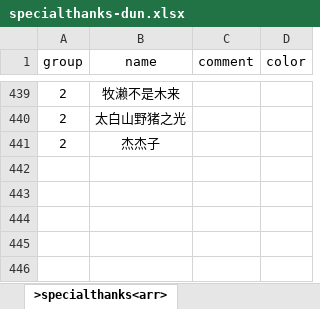
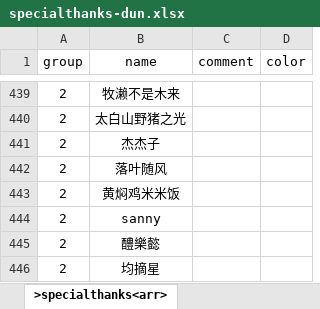
Before and after one commit to VickScarlet/lifeRestart, an Excel workbook: data/specialthanks-dun.xlsx, sheet >specialthanks<arr>, drawn as a sheet; only a part is shown, gaps mark what is left out; values as stored, in another font and other column widths than the file's, no borders; the diff names each change by its address in the sheet, - before the commit and + after, or states it on an @@ line.

```diff
--- a/data/specialthanks-dun.xlsx (sheet >specialthanks<arr>)
+++ b/data/specialthanks-dun.xlsx (sheet >specialthanks<arr>)
+row 442: 2 | 落叶随风
+row 443: 2 | 黄焖鸡米米饭
+row 444: 2 | sanny
+row 445: 2 | 醴樂懿
+row 446: 2 | 均摘星
```
Also changed, not shown: data/specialthanks-afd.xlsx, 1 other file.
